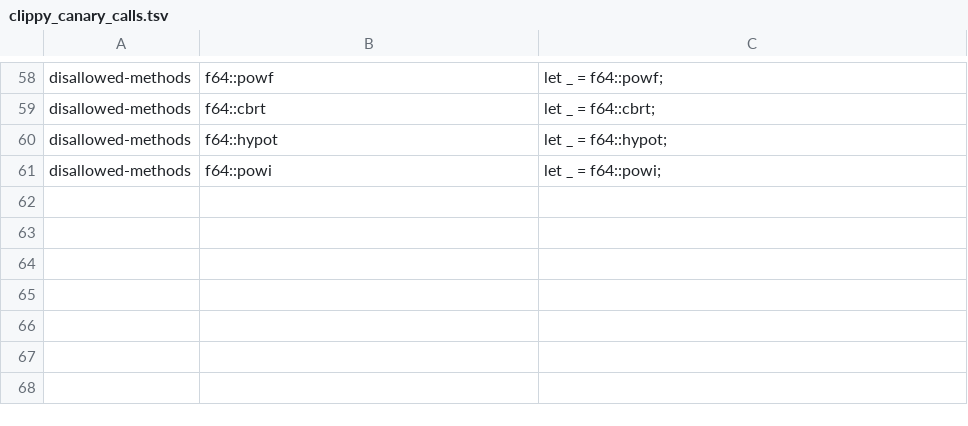
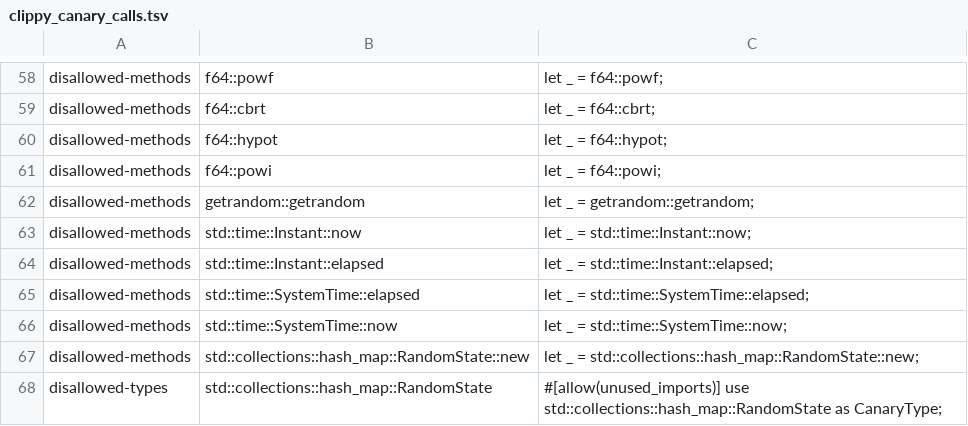
Before and after one commit to ext-sakamoro/ALICE-Crypto, a TSV file: scripts/clippy_canary_calls.tsv, drawn as a sheet; only a part is shown, gaps mark what is left out; the diff names each change by its address in the sheet, - before the commit and + after, or states it on an @@ line.

Commit message:
dp: OS の乱数を鍵にする構築子を os-entropy feature の後ろに移し、G10 の禁止一覧と noise の golden を追加
既定の build では差分プライバシーの noise は呼び出し側の鍵からだけ作られる clippy.toml に OS の乱数と時刻の禁止を足し、秘密の値の生成には理由つきの scoped allow を付けた 固定の鍵の noise の digest を全 OS で固定した alice-law-conformance.toml の G10 を pass にした

```diff
--- a/scripts/clippy_canary_calls.tsv
+++ b/scripts/clippy_canary_calls.tsv
+row 62: disallowed-methods | getrandom::getrandom | let _ = getrandom::getrandom;
+row 63: disallowed-methods | std::time::Instant::now | let _ = std::time::Instant::now;
+row 64: disallowed-methods | std::time::Instant::elapsed | let _ = std::time::Instant::elapsed;
+row 65: disallowed-methods | std::time::SystemTime::elapsed | let _ = std::time::SystemTime::elapsed;
+row 66: disallowed-methods | std::time::SystemTime::now | let _ = std::time::SystemTime::now;
+row 67: disallowed-methods | std::collections::hash_map::RandomState::new | let _ = std::collections::hash_map::RandomState::new;
+row 68: disallowed-types | std::collections::hash_map::RandomState | #[allow(unused_imports)] use std::collections::hash_map::RandomState as CanaryType;
```
Also changed, not shown: 14 other files.
